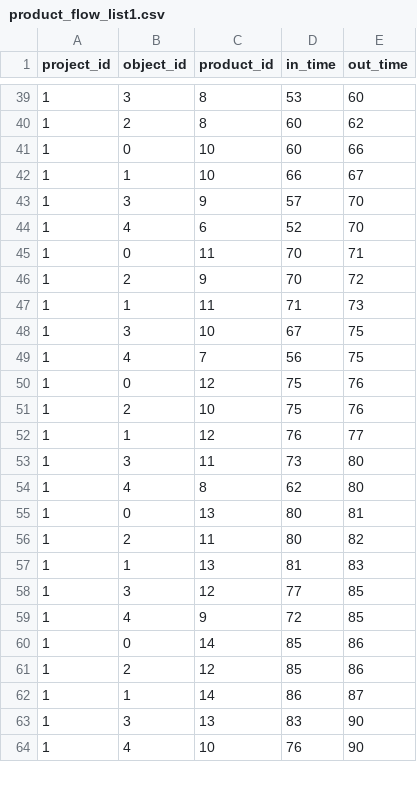
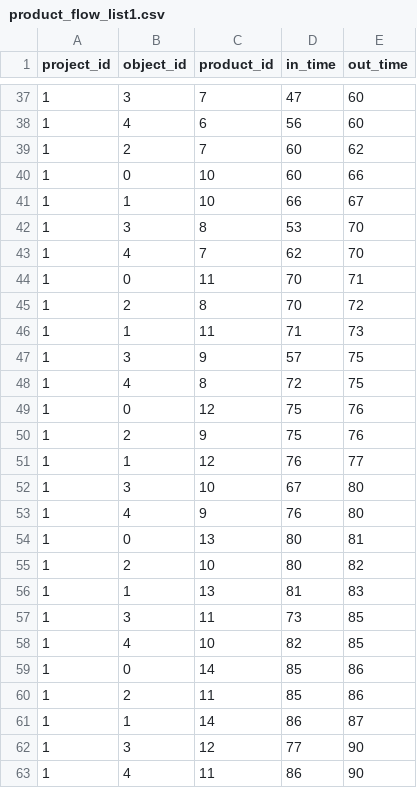
Before and after one commit to Tentailsahri/DT_FINAL_Project, a CSV file: CSV/product_flow_list1.csv, drawn as a sheet; only a part is shown, gaps mark what is left out; the diff covers the shown part only.

```diff
--- a/CSV/product_flow_list1.csv
+++ b/CSV/product_flow_list1.csv
@@ -39,26 +37,27 @@ project_id,object_id,product_id,in_time,out_time
-1,3,8,53,60
-1,2,8,60,62
+1,3,7,47,60
+1,4,6,56,60
+1,2,7,60,62
 1,0,10,60,66
 1,1,10,66,67
-1,3,9,57,70
-1,4,6,52,70
+1,3,8,53,70
+1,4,7,62,70
 1,0,11,70,71
-1,2,9,70,72
+1,2,8,70,72
 1,1,11,71,73
-1,3,10,67,75
-1,4,7,56,75
+1,3,9,57,75
+1,4,8,72,75
 1,0,12,75,76
-1,2,10,75,76
+1,2,9,75,76
 1,1,12,76,77
-1,3,11,73,80
-1,4,8,62,80
+1,3,10,67,80
+1,4,9,76,80
 1,0,13,80,81
-1,2,11,80,82
+1,2,10,80,82
 1,1,13,81,83
-1,3,12,77,85
-1,4,9,72,85
+1,3,11,73,85
+1,4,10,82,85
 1,0,14,85,86
-1,2,12,85,86
+1,2,11,85,86
 1,1,14,86,87
-1,3,13,83,90
-1,4,10,76,90
+1,3,12,77,90
+1,4,11,86,90
```
Also changed, not shown: 3 added rows, 5 removed rows and 21 edited cells elsewhere in this file, CSV/buf_count_list1.csv, CSV/product_flow_list3.csv, 10 other files.
